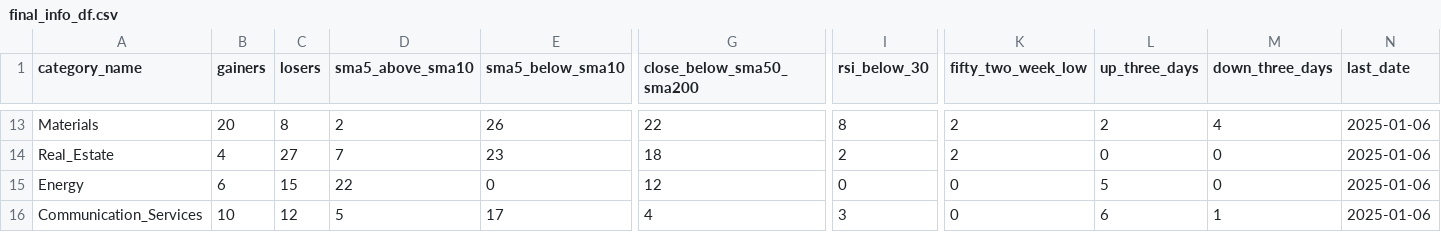
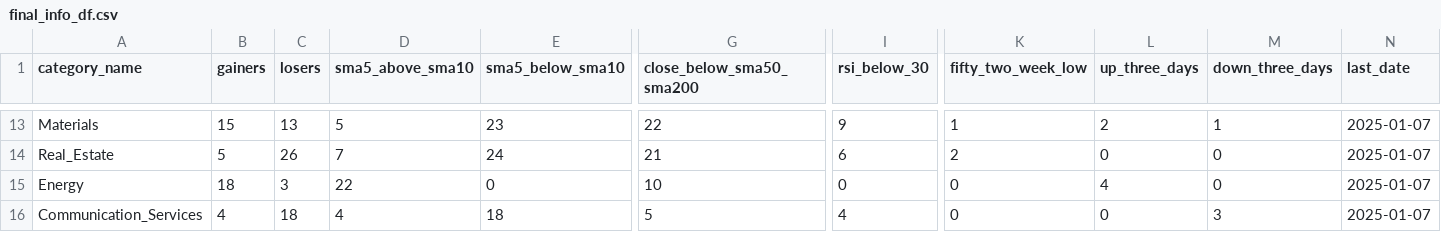
Before and after one commit to bhattathakur/snpdaily, a CSV file: final_info_df.csv, drawn as a sheet; only a part is shown, gaps mark what is left out; the diff covers the shown part only; the diff names each change by its address in the sheet, - before the commit and + after, or states it on an @@ line.

```diff
--- a/final_info_df.csv
+++ b/final_info_df.csv
-B13 (gainers): 20
+B13 (gainers): 15
-C13 (losers): 8
+C13 (losers): 13
-D13 (sma5_above_sma10): 2
+D13 (sma5_above_sma10): 5
-E13 (sma5_below_sma10): 26
+E13 (sma5_below_sma10): 23
-I13 (rsi_below_30): 8
+I13 (rsi_below_30): 9
-K13 (fifty_two_week_low): 2
+K13 (fifty_two_week_low): 1
-M13 (down_three_days): 4
+M13 (down_three_days): 1
-N13:N16 (last_date): 2025-01-06
+N13:N16 (last_date): 2025-01-07
-B14 (gainers): 4
+B14 (gainers): 5
-C14 (losers): 27
+C14 (losers): 26
-E14 (sma5_below_sma10): 23
+E14 (sma5_below_sma10): 24
-G14 (close_below_sma50_sma200): 18
+G14 (close_below_sma50_sma200): 21
-I14 (rsi_below_30): 2
+I14 (rsi_below_30): 6
-B15 (gainers): 6
+B15 (gainers): 18
-C15 (losers): 15
+C15 (losers): 3
-G15 (close_below_sma50_sma200): 12
+G15 (close_below_sma50_sma200): 10
-L15 (up_three_days): 5
+L15 (up_three_days): 4
-B16 (gainers): 10
+B16 (gainers): 4
-C16 (losers): 12
+C16 (losers): 18
-D16 (sma5_above_sma10): 5
+D16 (sma5_above_sma10): 4
-E16 (sma5_below_sma10): 17
+E16 (sma5_below_sma10): 18
-G16 (close_below_sma50_sma200): 4
+G16 (close_below_sma50_sma200): 5
-I16 (rsi_below_30): 3
+I16 (rsi_below_30): 4
-L16 (up_three_days): 6
+L16 (up_three_days): 0
-M16 (down_three_days): 1
+M16 (down_three_days): 3
```
Also changed, not shown: 123 edited cells elsewhere in this file, df_combined.csv, df_nasdaq100.csv, 4 other files.
